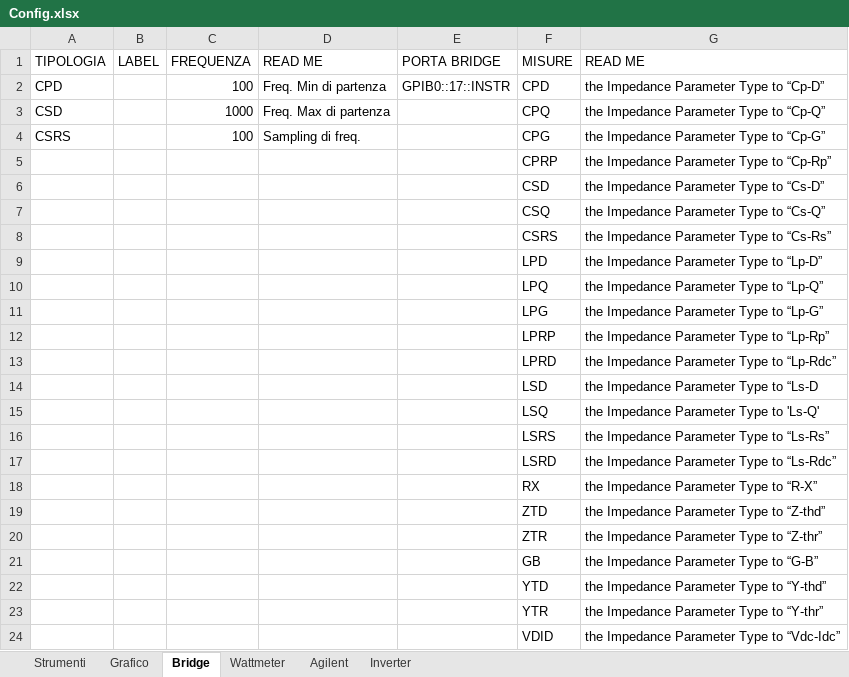
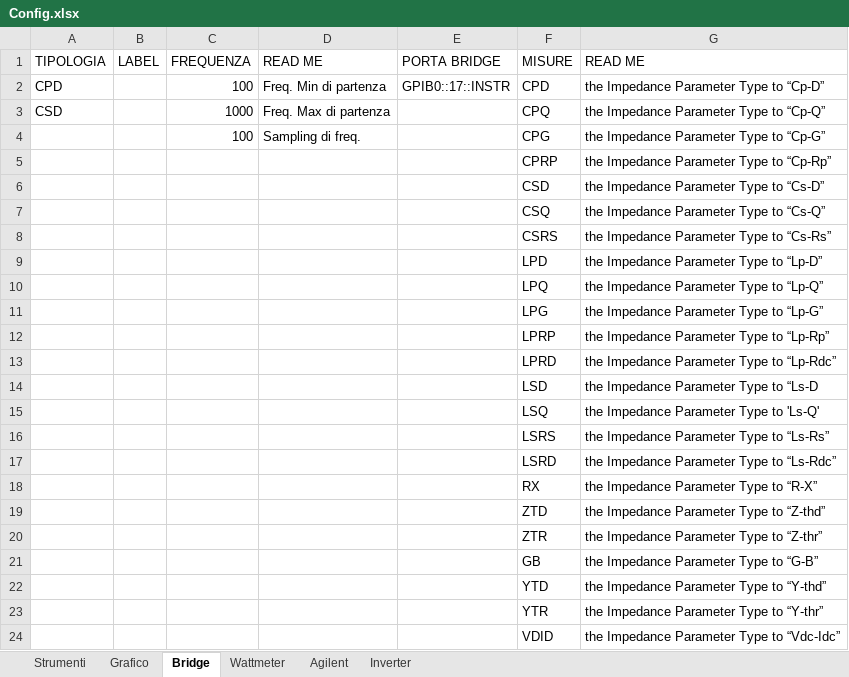
Before and after one commit to LorenzoAita/AITA---Alternative-Interactive-Testing-Analyzer, an Excel workbook: Config/Config.xlsx, sheet Bridge, drawn as a sheet; values as stored, in another font and other column widths than the file's, no borders; the diff names each change by its address in the sheet, - before the commit and + after, or states it on an @@ line.

Commit message:
aggiornamento bridge
aggiornati gli assi del grafico

```diff
--- a/Config/Config.xlsx (sheet Bridge)
+++ b/Config/Config.xlsx (sheet Bridge)
-A4 (TIPOLOGIA): CSRS
+A4 (TIPOLOGIA): (empty)
```
Also changed, not shown: 2 other files.
